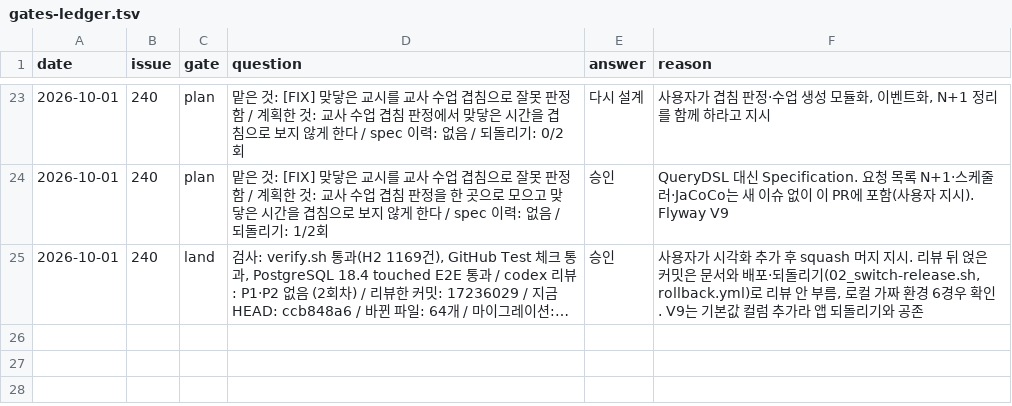
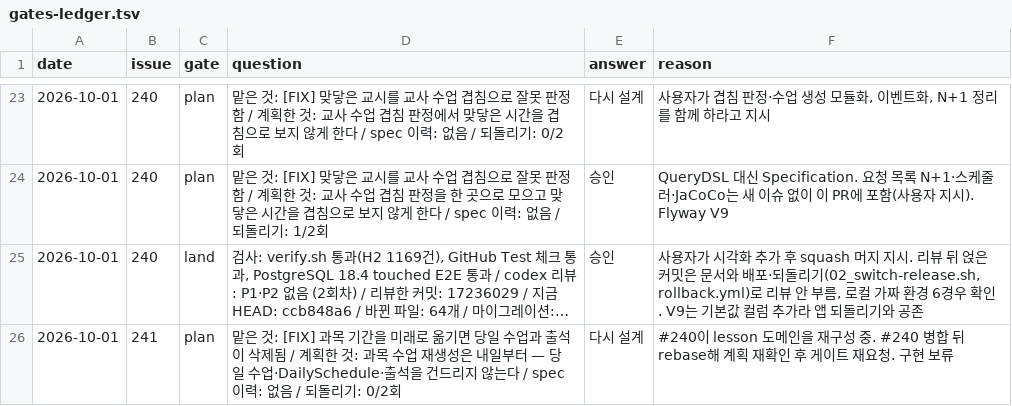
Before and after one commit to Geumjeongyahak/Backend, a TSV file: harness/gates-ledger.tsv, drawn as a sheet; only a part is shown, gaps mark what is left out; long unchanged cells end in …; the diff names each change by its address in the sheet, - before the commit and + after, or states it on an @@ line.

Commit message:
docs(subject): #241 plan 작성

```diff
--- a/harness/gates-ledger.tsv
+++ b/harness/gates-ledger.tsv
+row 26: 2026-10-01 | 241 | plan | 맡은 것: [FIX] 과목 기간을 미래로 옮기면 당일 수업과 출석이 삭제됨 / 계획한 것: 과목 수업 재생성은 내일부터 — 당일 수업·DailySchedule·출석을 건드리지 않는다 / spec 이력: 없음 / 되돌리기: 0/2회 | 다시 설계 | #240이 lesson 도메인을 재구성 중. #240 병합 뒤 rebase해 계획 재확인 후 게이트 재요청. 구현 보류
```
Also changed, not shown: 1 other file.
